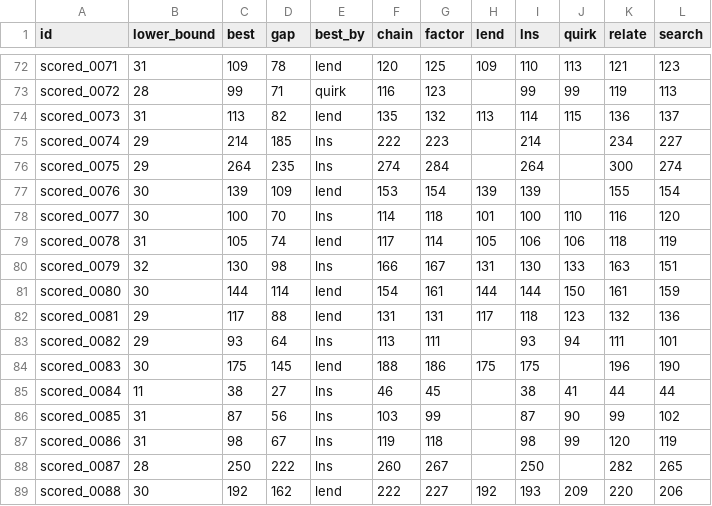
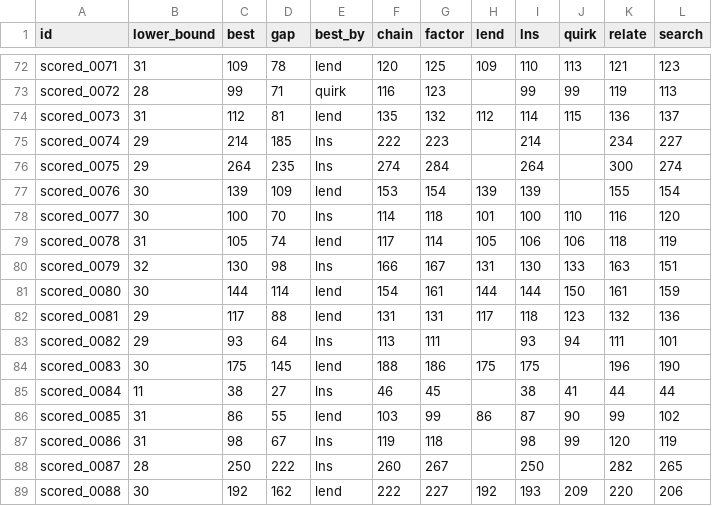
Before and after one commit to Chan-b0b/Santa2026, a CSV file: board/matrix.csv, drawn as a sheet; only a part is shown, gaps mark what is left out.

```diff
--- a/board/matrix.csv
+++ b/board/matrix.csv
@@ -73,3 +73,3 @@ scored_0071,31,109,78,lend,120,125,109,110,113,121,123
 scored_0072,28,99,71,quirk,116,123,,99,99,119,113
-scored_0073,31,113,82,lend,135,132,113,114,115,136,137
+scored_0073,31,112,81,lend,135,132,112,114,115,136,137
 scored_0074,29,214,185,lns,222,223,,214,,234,227
@@ -85,3 +85,3 @@ scored_0083,30,175,145,lend,188,186,175,175,,196,190
 scored_0084,11,38,27,lns,46,45,,38,41,44,44
-scored_0085,31,87,56,lns,103,99,,87,90,99,102
+scored_0085,31,86,55,lend,103,99,86,87,90,99,102
 scored_0086,31,98,67,lns,119,118,,98,99,120,119
```
Also changed, not shown: board/approaches.csv, board/history.csv, 2 other files.
